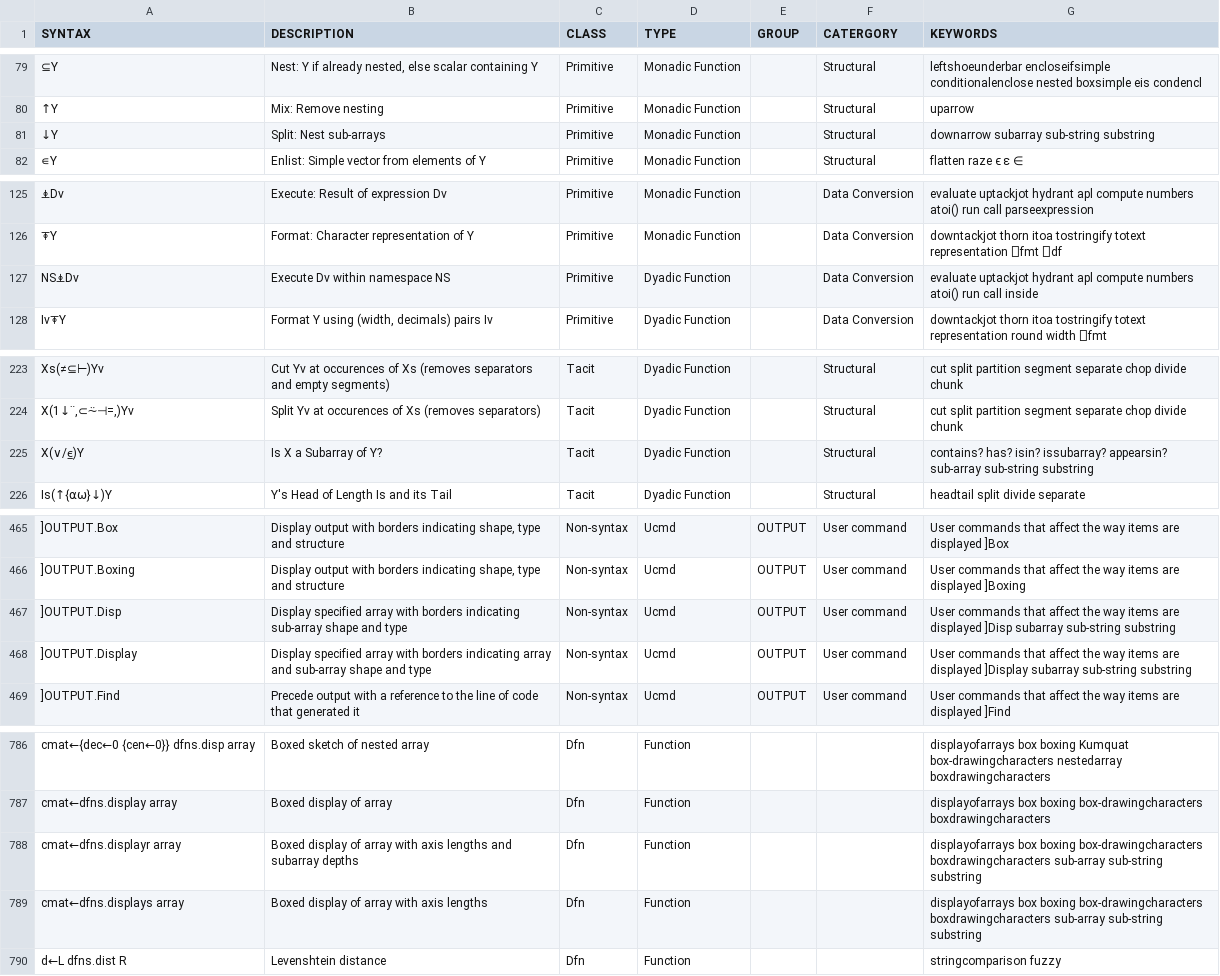
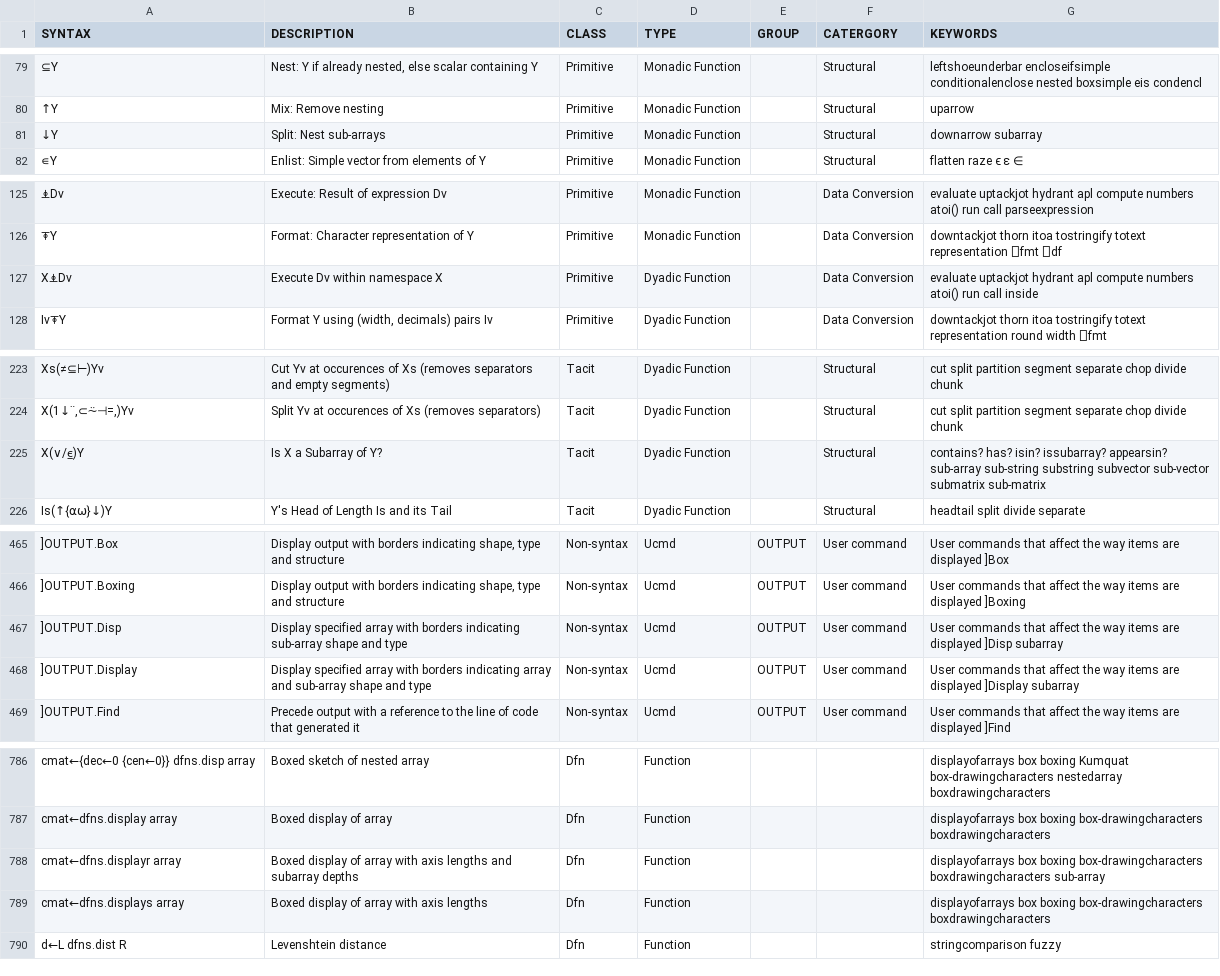
Before and after one commit to abrudz/aplcart, a TSV file: table.tsv, drawn as a sheet; only a part is shown, gaps mark what is left out; the diff covers the shown part only; the diff names each change by its address in the sheet, - before the commit and + after, or states it on an @@ line.

```diff
--- a/table.tsv
+++ b/table.tsv
-G81 (KEYWORDS): downarrow subarray sub-string substring
+G81 (KEYWORDS): downarrow subarray
-A127 (SYNTAX): NS⍎Dv
+A127 (SYNTAX): X⍎Dv
-B127 (DESCRIPTION): Execute Dv within namespace NS
+B127 (DESCRIPTION): Execute Dv within namespace X
-G225 (KEYWORDS): …sub-string substring
+G225 (KEYWORDS): …sub-string substring subvector sub-vector submatrix sub-matrix
-G467 (KEYWORDS): …]Disp subarray sub-string substring
+G467 (KEYWORDS): …]Disp subarray
-G468 (KEYWORDS): …]Display subarray sub-string substring
+G468 (KEYWORDS): …]Display subarray
-G788 (KEYWORDS): …boxdrawingcharacters sub-array sub-string substring
+G788 (KEYWORDS): …boxdrawingcharacters sub-array
-G789 (KEYWORDS): …box-drawingcharacters boxdrawingcharacters sub-array sub-string substring
+G789 (KEYWORDS): …box-drawingcharacters boxdrawingcharacters
```
Also changed, not shown: 2 added rows and 16 edited cells elsewhere in this file.
